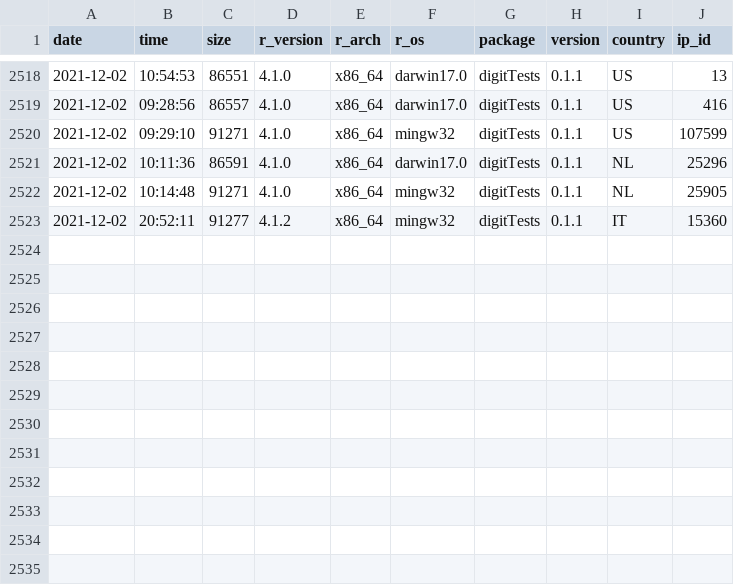
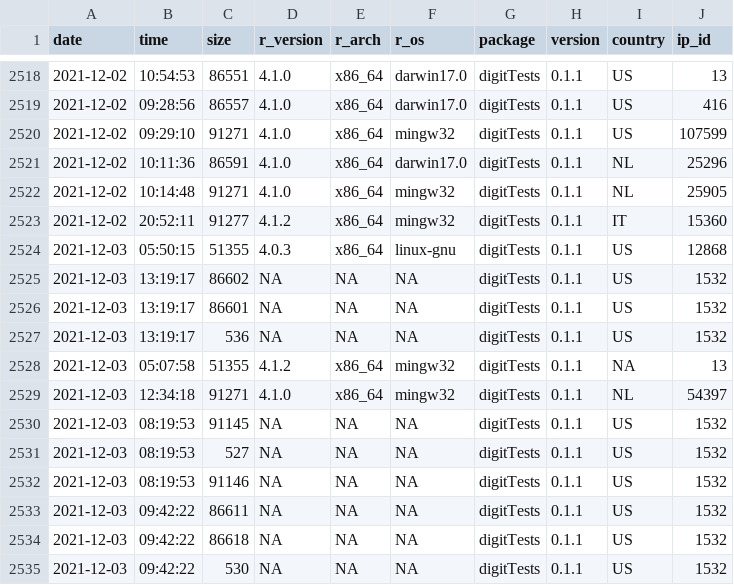
Before and after one commit to koenderks/digitTests, a CSV file: man/figures/readme/worldmap/downloads.csv, drawn as a sheet; only a part is shown, gaps mark what is left out; the diff names each change by its address in the sheet, - before the commit and + after, or states it on an @@ line.

```diff
--- a/man/figures/readme/worldmap/downloads.csv
+++ b/man/figures/readme/worldmap/downloads.csv
+row 2524: 2021-12-03 | 05:50:15 | 51355 | 4.0.3 | x86_64 | linux-gnu | digitTests | 0.1.1 | US | 12868
+row 2525: 2021-12-03 | 13:19:17 | 86602 | NA | NA | NA | digitTests | 0.1.1 | US | 1532
+row 2526: 2021-12-03 | 13:19:17 | 86601 | NA | NA | NA | digitTests | 0.1.1 | US | 1532
+row 2527: 2021-12-03 | 13:19:17 | 536 | NA | NA | NA | digitTests | 0.1.1 | US | 1532
+row 2528: 2021-12-03 | 05:07:58 | 51355 | 4.1.2 | x86_64 | mingw32 | digitTests | 0.1.1 | NA | 13
+row 2529: 2021-12-03 | 12:34:18 | 91271 | 4.1.0 | x86_64 | mingw32 | digitTests | 0.1.1 | NL | 54397
+row 2530: 2021-12-03 | 08:19:53 | 91145 | NA | NA | NA | digitTests | 0.1.1 | US | 1532
+row 2531: 2021-12-03 | 08:19:53 | 527 | NA | NA | NA | digitTests | 0.1.1 | US | 1532
+row 2532: 2021-12-03 | 08:19:53 | 91146 | NA | NA | NA | digitTests | 0.1.1 | US | 1532
+row 2533: 2021-12-03 | 09:42:22 | 86611 | NA | NA | NA | digitTests | 0.1.1 | US | 1532
+row 2534: 2021-12-03 | 09:42:22 | 86618 | NA | NA | NA | digitTests | 0.1.1 | US | 1532
+row 2535: 2021-12-03 | 09:42:22 | 530 | NA | NA | NA | digitTests | 0.1.1 | US | 1532
```
